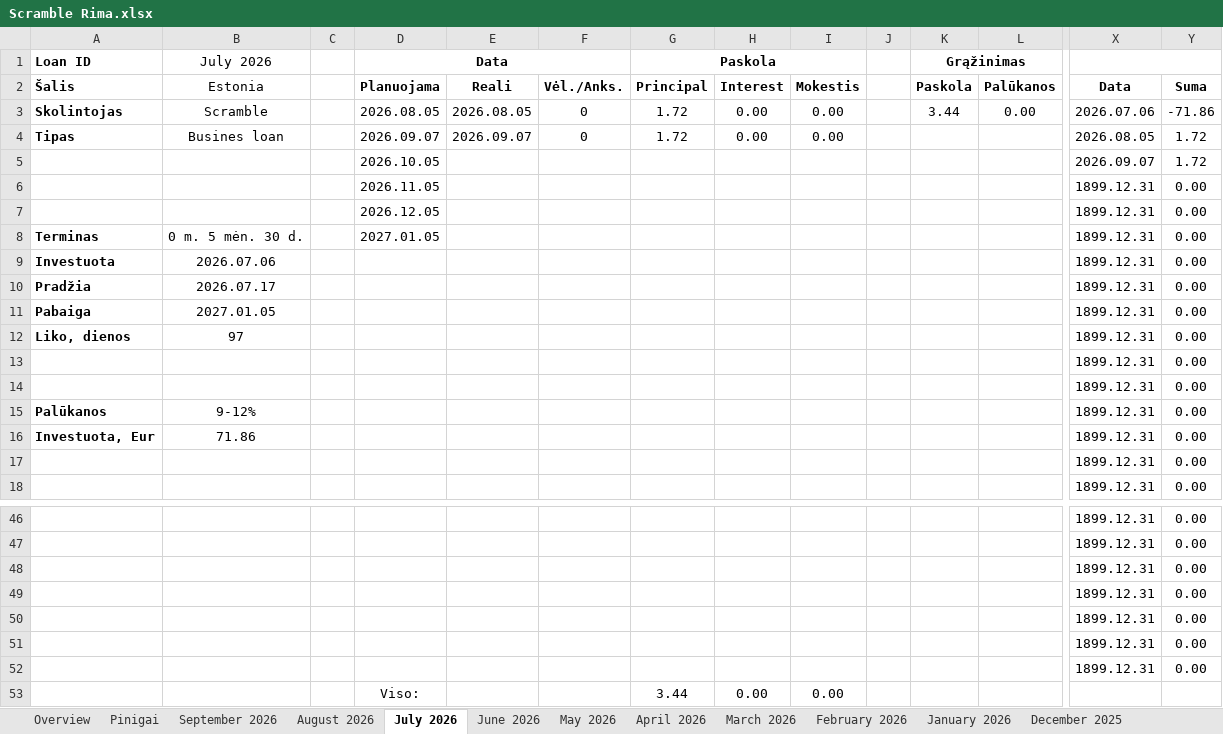
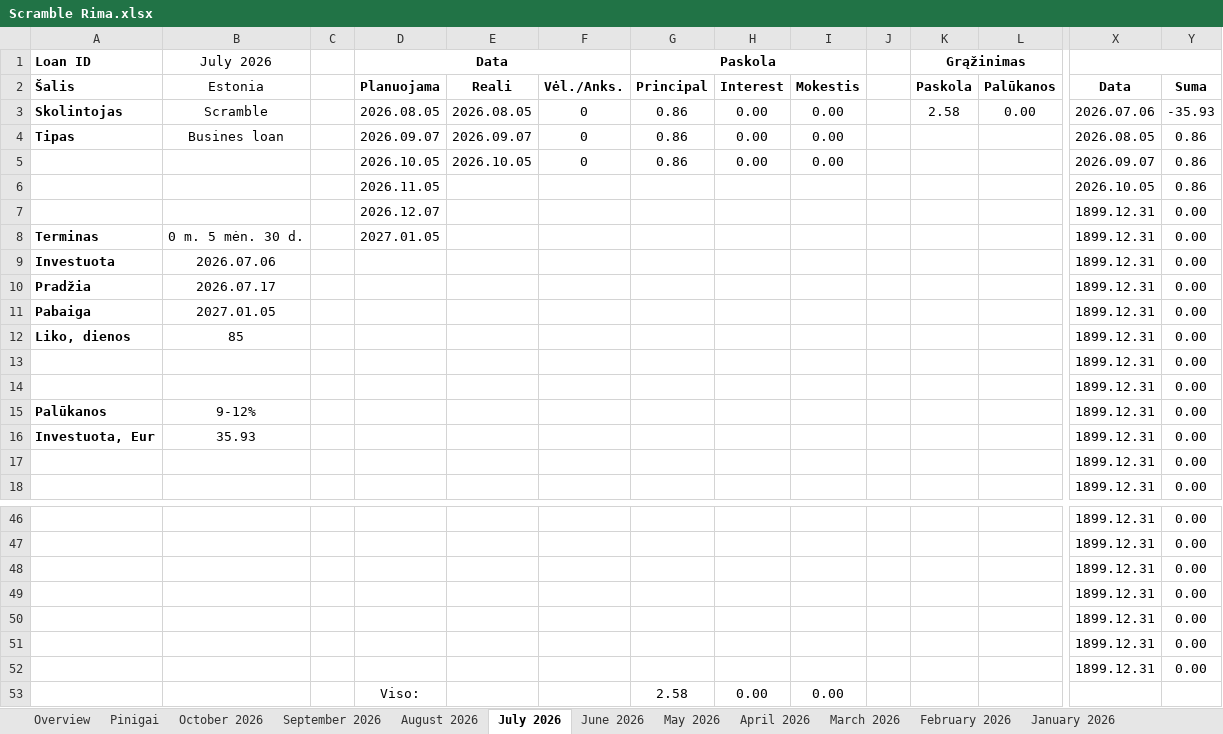
Before and after one commit to EvaldasCeilytkas/portfolio-dashboard, an Excel workbook: excel/Scramble Rima.xlsx, sheet July 2026, drawn as a sheet; only a part is shown, gaps mark what is left out; values as stored, in another font and other column widths than the file's, no borders; charts and pictures and conditional formats not drawn; removed rows and columns are numbered as before the commit, all else as after; rows hold the shown columns only; the diff names each change by its address in the sheet, - before the commit and + after, or states it on an @@ line.

```diff
--- a/excel/Scramble Rima.xlsx (sheet July 2026)
+++ b/excel/Scramble Rima.xlsx (sheet July 2026)
+sheet tab: October 2026
-G3:G4 (Paskola): 1.72
+G3:G4 (Paskola): 0.86
-K3 (Grąžinimas): 3.44
+K3 (Grąžinimas): 2.58
-Y3: -71.86
+Y3: -35.93
-Y4: 1.72
+Y4: 0.86
-row 5:  |  |  | 2026.10.05 |  |  |  |  |  |  |  |  | 2026.09.07 | 1.72
-row 6:  |  |  | 2026.11.05 |  |  |  |  |  |  |  |  | 1899.12.31 | 0.00
+row 5:  |  |  | 2026.10.05 | 2026.10.05 | 0 | 0.86 | 0.00 | 0.00 |  |  |  | 2026.09.07 | 0.86
+row 6:  |  |  | 2026.11.05 |  |  |  |  |  |  |  |  | 2026.10.05 | 0.86
-D7 (Data): 2026.12.05
+D7 (Data): 2026.12.07
-B12 (July 2026): 97
+B12 (July 2026): 85
-B16 (July 2026): 71.86
+B16 (July 2026): 35.93
-G53 (Paskola): 3.44
+G53 (Paskola): 2.58
```
Also changed, not shown: sheet Overview, sheet June 2026, sheet April 2026, sheet May 2026, sheet September 2025, sheet November 2025, 9 more sheets, charts or pictures, excel/Investavimas Rima.xlsx, excel/Profitus Rima.xlsx, 47 other files.
